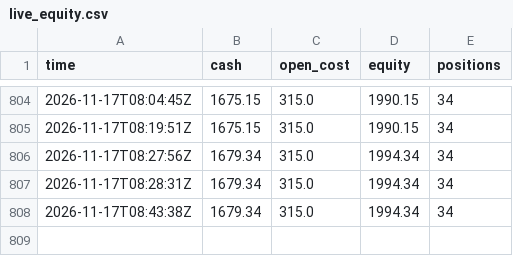
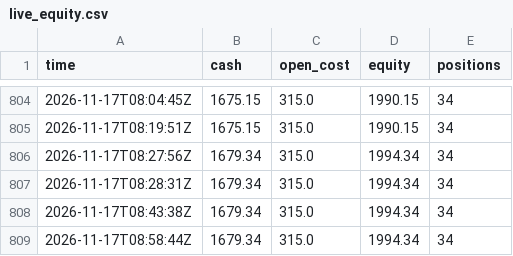
Before and after one commit to evanwang810/cron-loop, a CSV file: live_equity.csv, drawn as a sheet; only a part is shown, gaps mark what is left out; the diff names each change by its address in the sheet, - before the commit and + after, or states it on an @@ line.

```diff
--- a/live_equity.csv
+++ b/live_equity.csv
+row 809: 2026-11-17T08:58:44Z | 1679.34 | 315.0 | 1994.34 | 34
```
Also changed, not shown: 1 other file.
